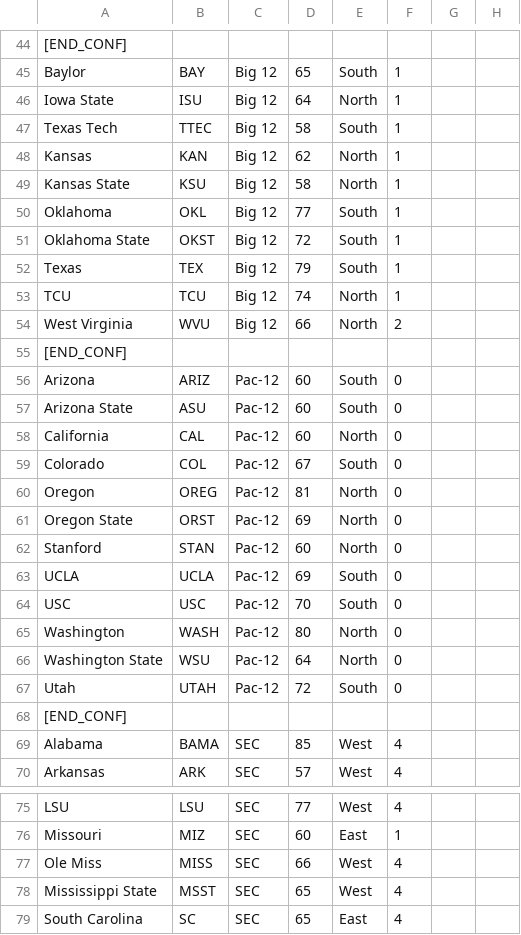
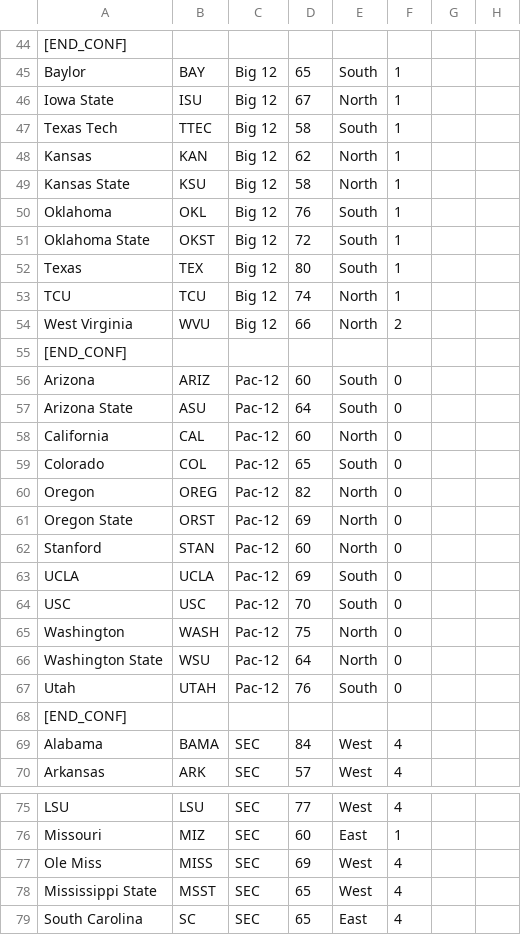
Before and after one commit to brad1323/Ceb-24-25-universe, a CSV file: 2021-UniverseV1.csv, drawn as a sheet; only a part is shown, gaps mark what is left out; the diff covers the shown part only; the diff names each change by its address in the sheet, - before the commit and + after, or states it on an @@ line.

Commit message:
Update 2021-UniverseV1.csv

```diff
--- a/2021-UniverseV1.csv
+++ b/2021-UniverseV1.csv
-D46: 64
+D46: 67
-D50: 77
+D50: 76
-D52: 79
+D52: 80
-D57: 60
+D57: 64
-D59: 67
+D59: 65
-D60: 81
+D60: 82
-D65: 80
+D65: 75
-D67: 72
+D67: 76
-D69: 85
+D69: 84
-D77: 66
+D77: 69
```
Also changed, not shown: 12 edited cells elsewhere in this file.
